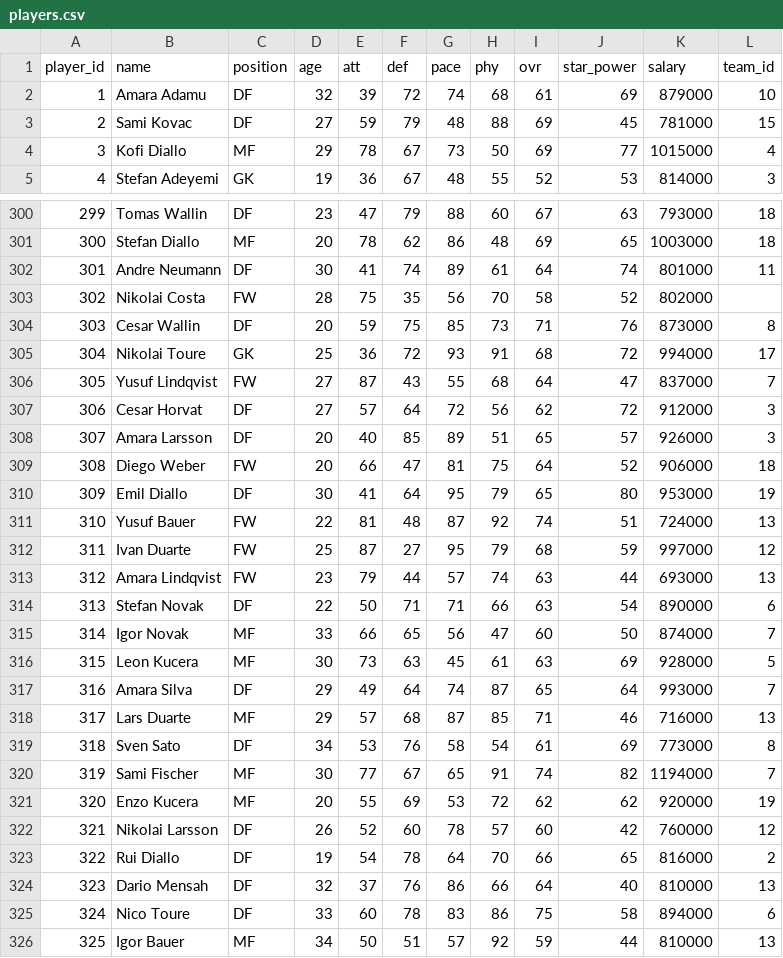
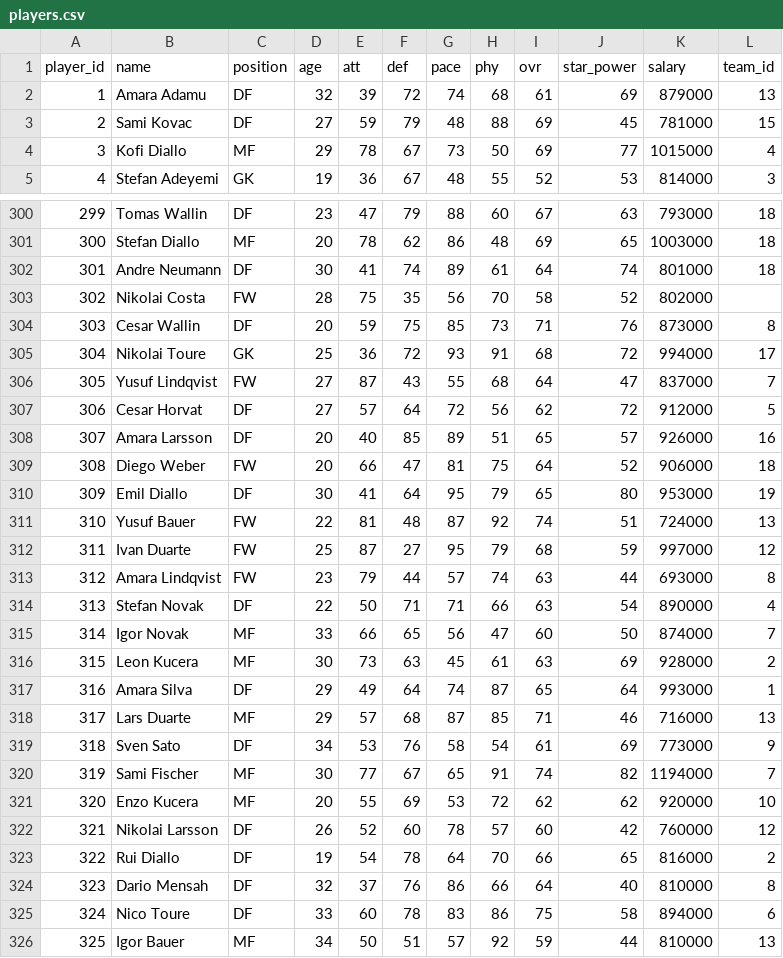
Before and after one commit to au-sm/spm261.02_simul, a CSV file: data/players.csv, drawn as a sheet; only a part is shown, gaps mark what is left out; the diff covers the shown part only.

```diff
--- a/data/players.csv
+++ b/data/players.csv
@@ -1,3 +1,3 @@
 player_id,name,position,age,att,def,pace,phy,ovr,star_power,salary,team_id
-1,Amara Adamu,DF,32,39,72,74,68,61,69,879000,10
+1,Amara Adamu,DF,32,39,72,74,68,61,69,879000,13
 2,Sami Kovac,DF,27,59,79,48,88,69,45,781000,15
@@ -301,3 +301,3 @@ player_id,name,position,age,att,def,pace,phy,ovr,star_power,salary,team_id
 300,Stefan Diallo,MF,20,78,62,86,48,69,65,1003000,18
-301,Andre Neumann,DF,30,41,74,89,61,64,74,801000,11
+301,Andre Neumann,DF,30,41,74,89,61,64,74,801000,18
 302,Nikolai Costa,FW,28,75,35,56,70,58,52,802000,
@@ -306,4 +306,4 @@ player_id,name,position,age,att,def,pace,phy,ovr,star_power,salary,team_id
 305,Yusuf Lindqvist,FW,27,87,43,55,68,64,47,837000,7
-306,Cesar Horvat,DF,27,57,64,72,56,62,72,912000,3
-307,Amara Larsson,DF,20,40,85,89,51,65,57,926000,3
+306,Cesar Horvat,DF,27,57,64,72,56,62,72,912000,5
+307,Amara Larsson,DF,20,40,85,89,51,65,57,926000,16
 308,Diego Weber,FW,20,66,47,81,75,64,52,906000,18
@@ -312,14 +312,14 @@ player_id,name,position,age,att,def,pace,phy,ovr,star_power,salary,team_id
 311,Ivan Duarte,FW,25,87,27,95,79,68,59,997000,12
-312,Amara Lindqvist,FW,23,79,44,57,74,63,44,693000,13
-313,Stefan Novak,DF,22,50,71,71,66,63,54,890000,6
+312,Amara Lindqvist,FW,23,79,44,57,74,63,44,693000,8
+313,Stefan Novak,DF,22,50,71,71,66,63,54,890000,4
 314,Igor Novak,MF,33,66,65,56,47,60,50,874000,7
-315,Leon Kucera,MF,30,73,63,45,61,63,69,928000,5
-316,Amara Silva,DF,29,49,64,74,87,65,64,993000,7
+315,Leon Kucera,MF,30,73,63,45,61,63,69,928000,2
+316,Amara Silva,DF,29,49,64,74,87,65,64,993000,1
 317,Lars Duarte,MF,29,57,68,87,85,71,46,716000,13
-318,Sven Sato,DF,34,53,76,58,54,61,69,773000,8
+318,Sven Sato,DF,34,53,76,58,54,61,69,773000,9
 319,Sami Fischer,MF,30,77,67,65,91,74,82,1194000,7
-320,Enzo Kucera,MF,20,55,69,53,72,62,62,920000,19
+320,Enzo Kucera,MF,20,55,69,53,72,62,62,920000,10
 321,Nikolai Larsson,DF,26,52,60,78,57,60,42,760000,12
 322,Rui Diallo,DF,19,54,78,64,70,66,65,816000,2
-323,Dario Mensah,DF,32,37,76,86,66,64,40,810000,13
+323,Dario Mensah,DF,32,37,76,86,66,64,40,810000,8
 324,Nico Toure,DF,33,60,78,83,86,75,58,894000,6
```
Also changed, not shown: 82 edited cells elsewhere in this file, 2 other files.
